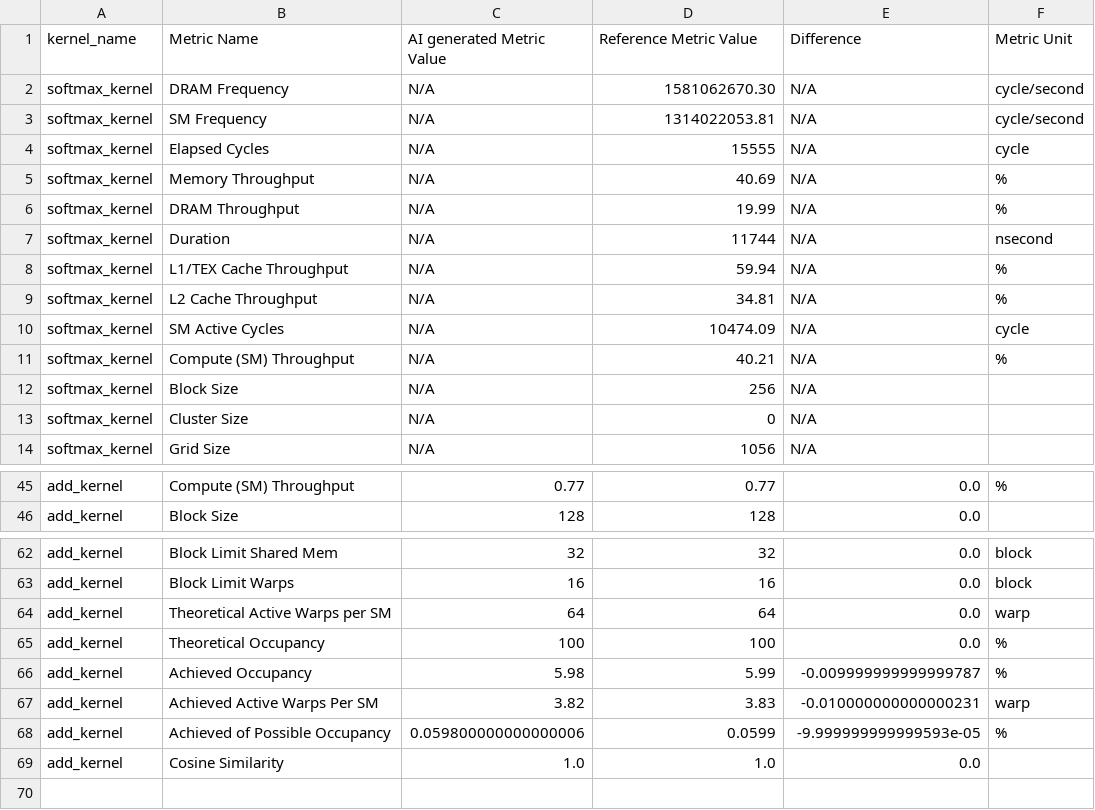
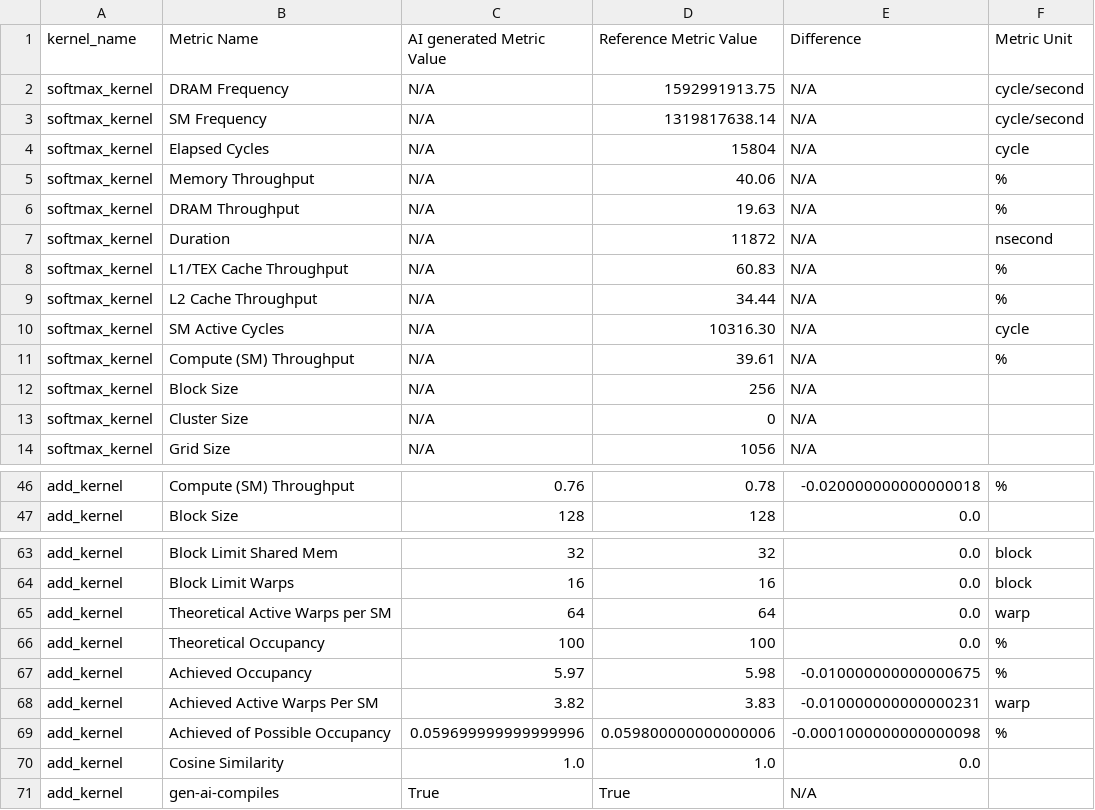
Before and after one commit to PaliC/popcorn-eval, a CSV file: popcorn_eval/logs/ncu_results.csv, drawn as a sheet; only a part is shown, gaps mark what is left out; addresses are those after the commit; the diff covers the shown part only; the diff names each change by its address in the sheet, - before the commit and + after, or states it on an @@ line.

```diff
--- a/popcorn_eval/logs/ncu_results.csv
+++ b/popcorn_eval/logs/ncu_results.csv
-D2 (Reference Metric Value): 1581062670.30
+D2 (Reference Metric Value): 1592991913.75
-D3 (Reference Metric Value): 1314022053.81
+D3 (Reference Metric Value): 1319817638.14
-D4 (Reference Metric Value): 15555
+D4 (Reference Metric Value): 15804
-D5 (Reference Metric Value): 40.69
+D5 (Reference Metric Value): 40.06
-D6 (Reference Metric Value): 19.99
+D6 (Reference Metric Value): 19.63
-D7 (Reference Metric Value): 11744
+D7 (Reference Metric Value): 11872
-D8 (Reference Metric Value): 59.94
+D8 (Reference Metric Value): 60.83
-D9 (Reference Metric Value): 34.81
+D9 (Reference Metric Value): 34.44
-D10 (Reference Metric Value): 10474.09
+D10 (Reference Metric Value): 10316.30
-D11 (Reference Metric Value): 40.21
+D11 (Reference Metric Value): 39.61
-C46 (AI generated Metric Value): 0.77
+C46 (AI generated Metric Value): 0.76
-D46 (Reference Metric Value): 0.77
+D46 (Reference Metric Value): 0.78
-E46 (Difference): 0.0
+E46 (Difference): -0.020000000000000018
-C67 (AI generated Metric Value): 5.98
+C67 (AI generated Metric Value): 5.97
-D67 (Reference Metric Value): 5.99
+D67 (Reference Metric Value): 5.98
-E67 (Difference): -0.009999999999999787
+E67 (Difference): -0.010000000000000675
-C69 (AI generated Metric Value): 0.059800000000000006
+C69 (AI generated Metric Value): 0.059699999999999996
-D69 (Reference Metric Value): 0.0599
+D69 (Reference Metric Value): 0.059800000000000006
-E69 (Difference): -9.999999999999593e-05
+E69 (Difference): -0.0001000000000000098
+row 71: add_kernel | gen-ai-compiles | True | True | N/A
```
Also changed, not shown: 1 added row and 30 edited cells elsewhere in this file, 37 other files.
